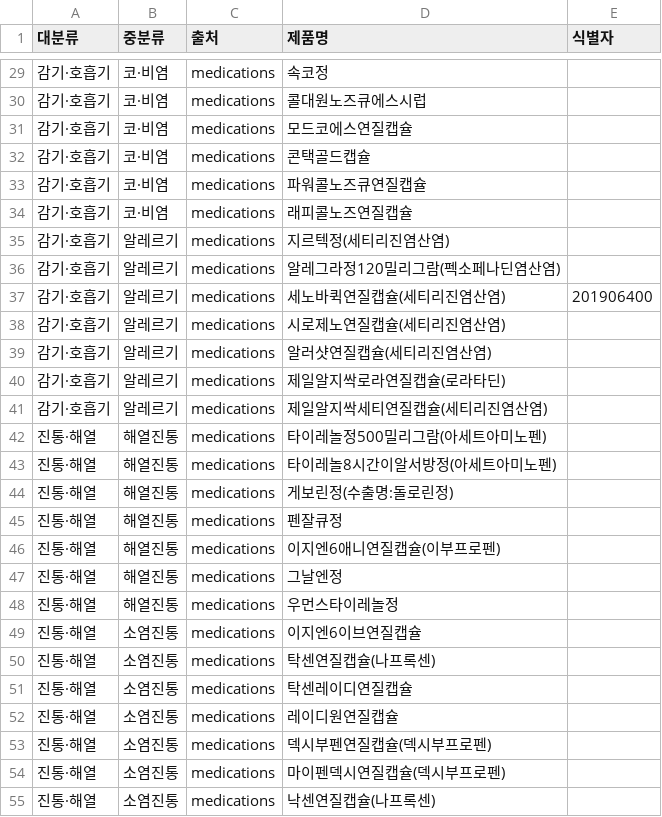
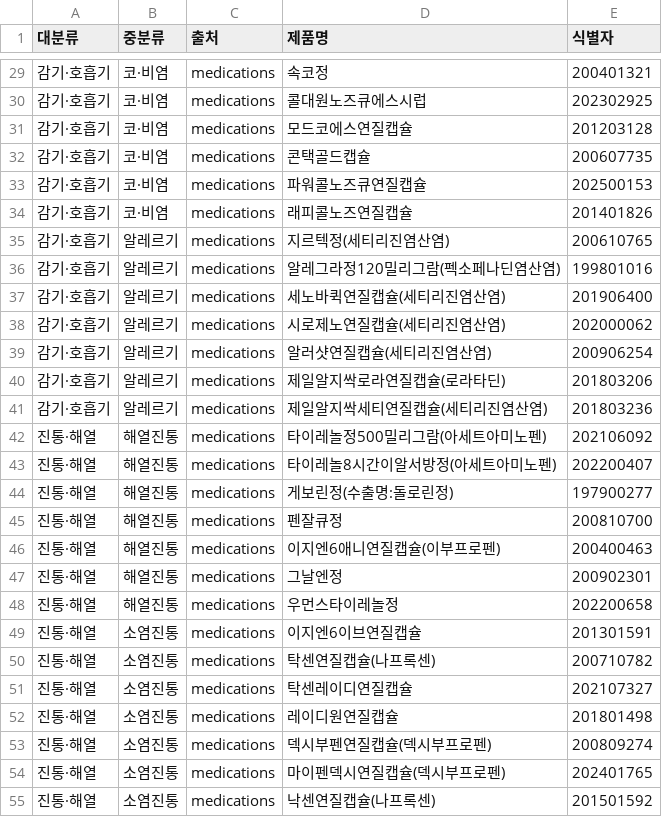
Before and after one commit to youxx329/medion, a CSV file: supabase/data/products-selected.csv, drawn as a sheet; only a part is shown, gaps mark what is left out; the diff covers the shown part only.

```diff
--- a/supabase/data/products-selected.csv
+++ b/supabase/data/products-selected.csv
@@ -29,27 +29,27 @@
-감기·호흡기,코·비염,medications,속코정,
-감기·호흡기,코·비염,medications,콜대원노즈큐에스시럽,
-감기·호흡기,코·비염,medications,모드코에스연질캡슐,
-감기·호흡기,코·비염,medications,콘택골드캡슐,
-감기·호흡기,코·비염,medications,파워콜노즈큐연질캡슐,
-감기·호흡기,코·비염,medications,래피콜노즈연질캡슐,
-감기·호흡기,알레르기,medications,지르텍정(세티리진염산염),
-감기·호흡기,알레르기,medications,알레그라정120밀리그람(펙소페나딘염산염),
+감기·호흡기,코·비염,medications,속코정,200401321
+감기·호흡기,코·비염,medications,콜대원노즈큐에스시럽,202302925
+감기·호흡기,코·비염,medications,모드코에스연질캡슐,201203128
+감기·호흡기,코·비염,medications,콘택골드캡슐,200607735
+감기·호흡기,코·비염,medications,파워콜노즈큐연질캡슐,202500153
+감기·호흡기,코·비염,medications,래피콜노즈연질캡슐,201401826
+감기·호흡기,알레르기,medications,지르텍정(세티리진염산염),200610765
+감기·호흡기,알레르기,medications,알레그라정120밀리그람(펙소페나딘염산염),199801016
 감기·호흡기,알레르기,medications,세노바퀵연질캡슐(세티리진염산염),201906400
-감기·호흡기,알레르기,medications,시로제노연질캡슐(세티리진염산염),
-감기·호흡기,알레르기,medications,알러샷연질캡슐(세티리진염산염),
-감기·호흡기,알레르기,medications,제일알지싹로라연질캡슐(로라타딘),
-감기·호흡기,알레르기,medications,제일알지싹세티연질캡슐(세티리진염산염),
-진통·해열,해열진통,medications,타이레놀정500밀리그람(아세트아미노펜),
-진통·해열,해열진통,medications,타이레놀8시간이알서방정(아세트아미노펜),
-진통·해열,해열진통,medications,게보린정(수출명:돌로린정),
-진통·해열,해열진통,medications,펜잘큐정,
-진통·해열,해열진통,medications,이지엔6애니연질캡슐(이부프로펜),
-진통·해열,해열진통,medications,그날엔정,
-진통·해열,해열진통,medications,우먼스타이레놀정,
-진통·해열,소염진통,medications,이지엔6이브연질캡슐,
-진통·해열,소염진통,medications,탁센연질캡슐(나프록센),
-진통·해열,소염진통,medications,탁센레이디연질캡슐,
-진통·해열,소염진통,medications,레이디원연질캡슐,
-진통·해열,소염진통,medications,덱시부펜연질캡슐(덱시부프로펜),
-진통·해열,소염진통,medications,마이펜덱시연질캡슐(덱시부프로펜),
-진통·해열,소염진통,medications,낙센연질캡슐(나프록센),
+감기·호흡기,알레르기,medications,시로제노연질캡슐(세티리진염산염),202000062
+감기·호흡기,알레르기,medications,알러샷연질캡슐(세티리진염산염),200906254
+감기·호흡기,알레르기,medications,제일알지싹로라연질캡슐(로라타딘),201803206
+감기·호흡기,알레르기,medications,제일알지싹세티연질캡슐(세티리진염산염),201803236
+진통·해열,해열진통,medications,타이레놀정500밀리그람(아세트아미노펜),202106092
+진통·해열,해열진통,medications,타이레놀8시간이알서방정(아세트아미노펜),202200407
+진통·해열,해열진통,medications,게보린정(수출명:돌로린정),197900277
+진통·해열,해열진통,medications,펜잘큐정,200810700
+진통·해열,해열진통,medications,이지엔6애니연질캡슐(이부프로펜),200400463
+진통·해열,해열진통,medications,그날엔정,200902301
+진통·해열,해열진통,medications,우먼스타이레놀정,202200658
+진통·해열,소염진통,medications,이지엔6이브연질캡슐,201301591
+진통·해열,소염진통,medications,탁센연질캡슐(나프록센),200710782
+진통·해열,소염진통,medications,탁센레이디연질캡슐,202107327
+진통·해열,소염진통,medications,레이디원연질캡슐,201801498
+진통·해열,소염진통,medications,덱시부펜연질캡슐(덱시부프로펜),200809274
+진통·해열,소염진통,medications,마이펜덱시연질캡슐(덱시부프로펜),202401765
+진통·해열,소염진통,medications,낙센연질캡슐(나프록센),201501592
```
Also changed, not shown: 148 edited cells elsewhere in this file, 5 other files.
